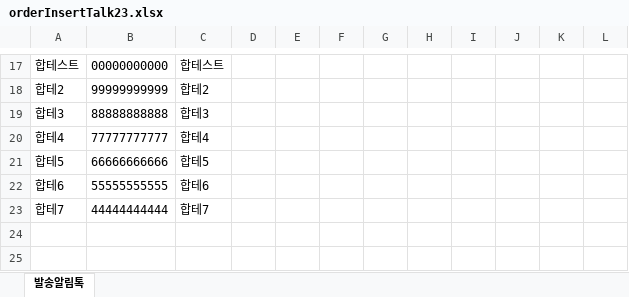
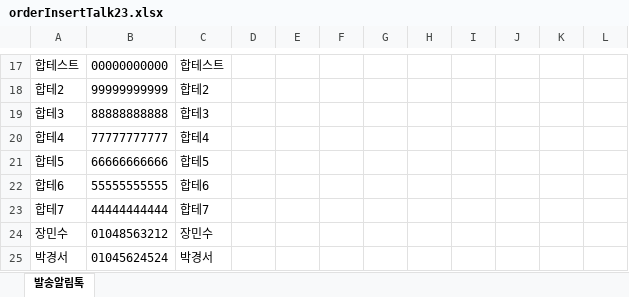
Before and after one commit to CobitionOrg/chamServer-erp, an Excel workbook: src/files/orderInsertTalk23.xlsx, sheet 발송알림톡, drawn as a sheet; only a part is shown, gaps mark what is left out; values as stored, in another font and other column widths than the file's, no borders; the diff names each change by its address in the sheet, - before the commit and + after, or states it on an @@ line.

```diff
--- a/src/files/orderInsertTalk23.xlsx (sheet 발송알림톡)
+++ b/src/files/orderInsertTalk23.xlsx (sheet 발송알림톡)
+row 24: 장민수 | 01048563212 | 장민수
+row 25: 박경서 | 01045624524 | 박경서
```
Also changed, not shown: 5 other files.
